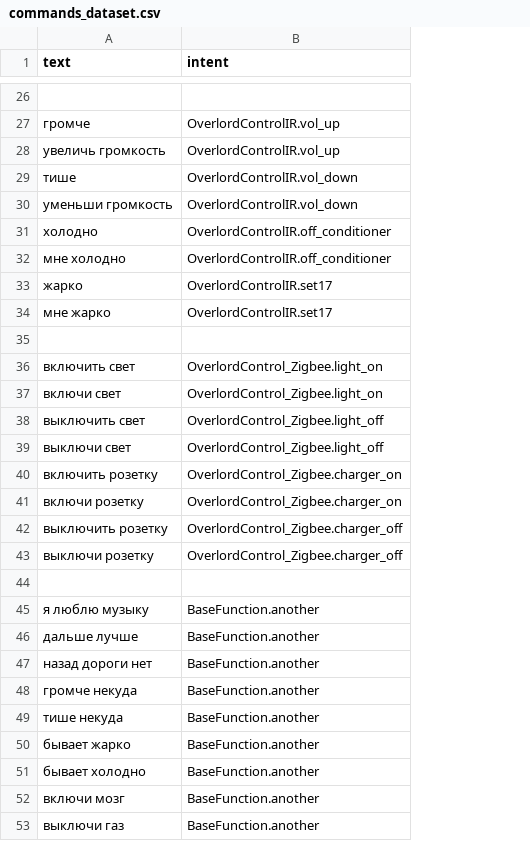
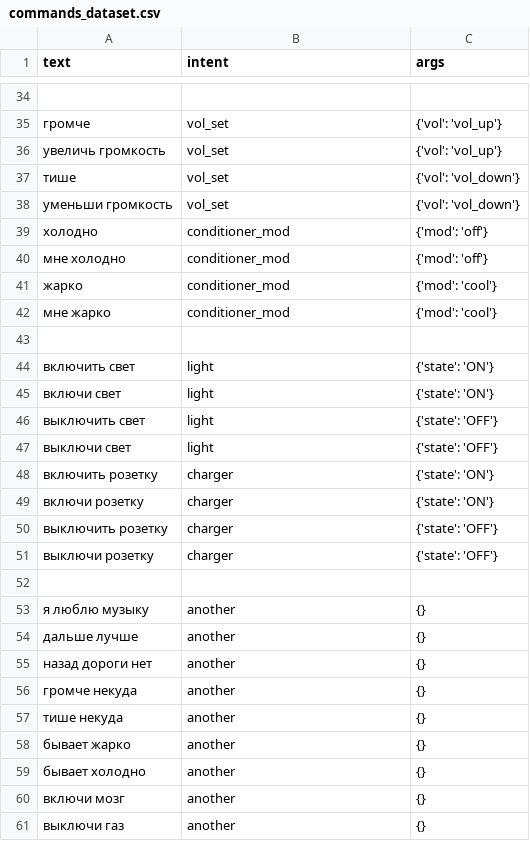
Before and after one commit to Heray004/Overlord-System, a CSV file: DecisionModel/commands_dataset.csv, drawn as a sheet; only a part is shown, gaps mark what is left out; addresses are those after the commit; the diff covers the shown part only; the diff names each change by its address in the sheet, - before the commit and + after, or states it on an @@ line.

Commit message:
Overlord System v1.8

```diff
--- a/DecisionModel/commands_dataset.csv
+++ b/DecisionModel/commands_dataset.csv
+column C (args), rows 35-61: {'vol': 'vol_up'} | {'vol': 'vol_up'} | {'vol': 'vol_down'} | {'vol': 'vol_down'} | {'mod': 'off'} | {'mod': 'off'} | {'mod': 'cool'} | {'mod': 'cool'} |  | {'state': 'ON'} | {'state': 'ON'} | {'state': 'OFF'} | {'state': 'OFF'} | {'state': 'ON'} | {'state': 'ON'} | {'state': 'OFF'} | {'state': 'OFF'} |  | {} | {} | {} | {} | {} | {} | {} | {} | {}
-B35:B36 (intent): OverlordControlIR.vol_up
+B35:B36 (intent): vol_set
-B37:B38 (intent): OverlordControlIR.vol_down
+B37:B38 (intent): vol_set
-B39:B40 (intent): OverlordControlIR.off_conditioner
+B39:B40 (intent): conditioner_mod
-B41:B42 (intent): OverlordControlIR.set17
+B41:B42 (intent): conditioner_mod
-B44:B45 (intent): OverlordControl_Zigbee.light_on
+B44:B45 (intent): light
-B46:B47 (intent): OverlordControl_Zigbee.light_off
+B46:B47 (intent): light
-B48:B49 (intent): OverlordControl_Zigbee.charger_on
+B48:B49 (intent): charger
-B50:B51 (intent): OverlordControl_Zigbee.charger_off
+B50:B51 (intent): charger
-B53:B61 (intent): BaseFunction.another
+B53:B61 (intent): another
```
Also changed, not shown: 11 added rows and 35 edited cells elsewhere in this file, 20 other files.
